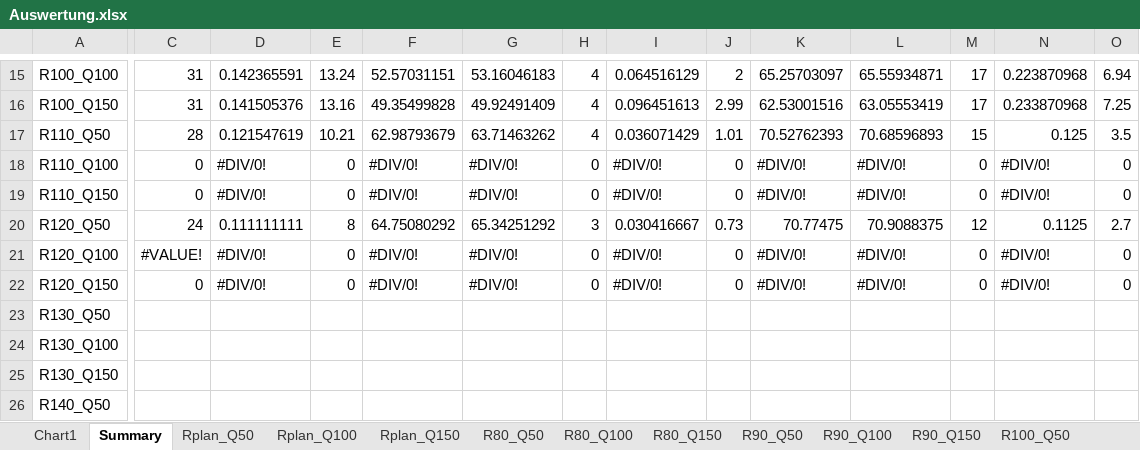
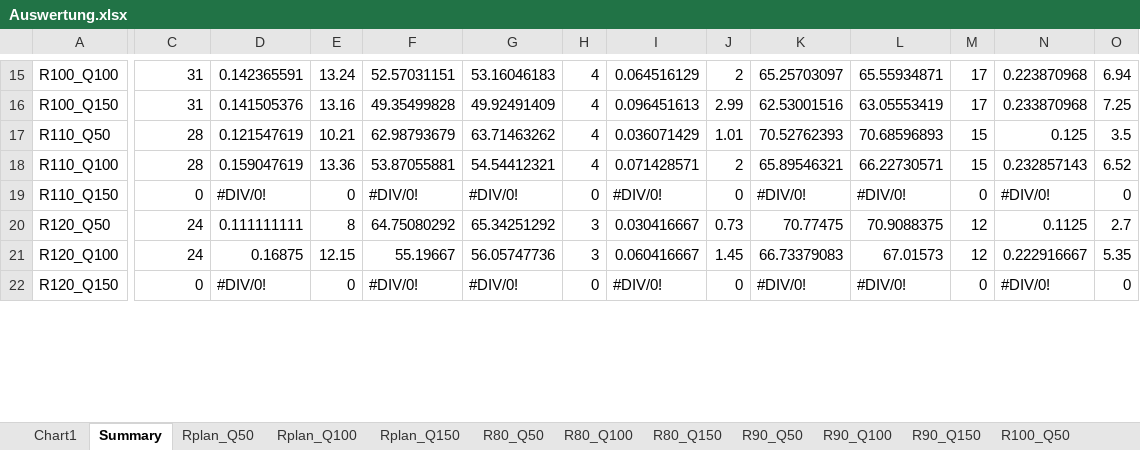
Before and after one commit to KWB-R/maxflow, an Excel workbook: Auswertung.xlsx, sheet Summary, drawn as a sheet; only a part is shown, gaps mark what is left out; values as stored, in another font and other column widths than the file's, no cell formats; removed rows and columns are numbered as before the commit, all else as after; rows hold the shown columns only; the diff covers the shown part only; the diff names each change by its address in the sheet, - before the commit and + after, or states it on an @@ line.

```diff
--- a/Auswertung.xlsx (sheet Summary)
+++ b/Auswertung.xlsx (sheet Summary)
-C18: 0
+C18: 28
-D18: #DIV/0!
+D18: 0.159047619
-E18: 0
+E18: 13.36
-F18: #DIV/0!
+F18: 53.87055881
-G18: #DIV/0!
+G18: 54.54412321
-H18: 0
+H18: 4
-I18: #DIV/0!
+I18: 0.071428571
-J18: 0
+J18: 2
-K18: #DIV/0!
+K18: 65.89546321
-L18: #DIV/0!
+L18: 66.22730571
-M18: 0
+M18: 15
-N18: #DIV/0!
+N18: 0.232857143
-O18: 0
+O18: 6.52
-C21: #VALUE!
+C21: 24
-D21: #DIV/0!
+D21: 0.16875
-E21: 0
+E21: 12.15
-F21: #DIV/0!
+F21: 55.19667
-G21: #DIV/0!
+G21: 56.05747736
-H21: 0
+H21: 3
-I21: #DIV/0!
+I21: 0.060416667
-J21: 0
+J21: 1.45
-K21: #DIV/0!
+K21: 66.73379083
-L21: #DIV/0!
+L21: 67.01573
-M21: 0
+M21: 12
-N21: #DIV/0!
+N21: 0.222916667
-O21: 0
+O21: 5.35
-row 23: R130_Q50
-row 24: R130_Q100
-row 25: R130_Q150
-row 26: R140_Q50
```
Also changed, not shown: 9 added rows, 5 removed rows and 14 edited cells elsewhere in this sheet, sheet R110_Q100, sheet R120_Q100, other sheet tabs, cell formats, formulas that keep their value, charts or pictures, 1 other file.
